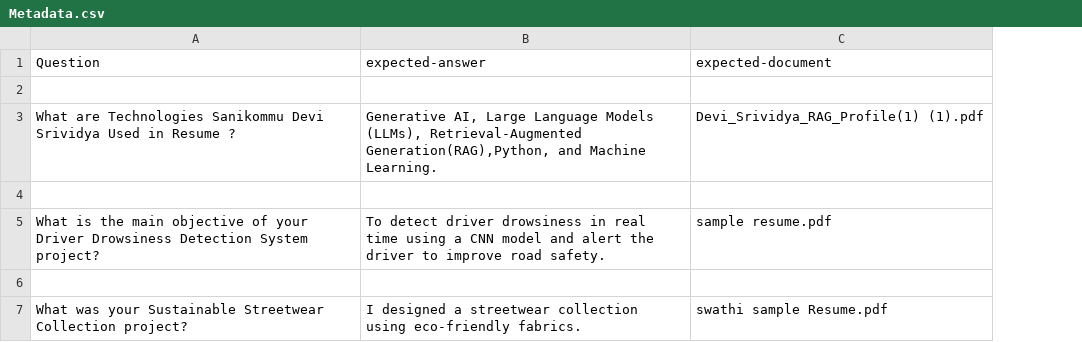
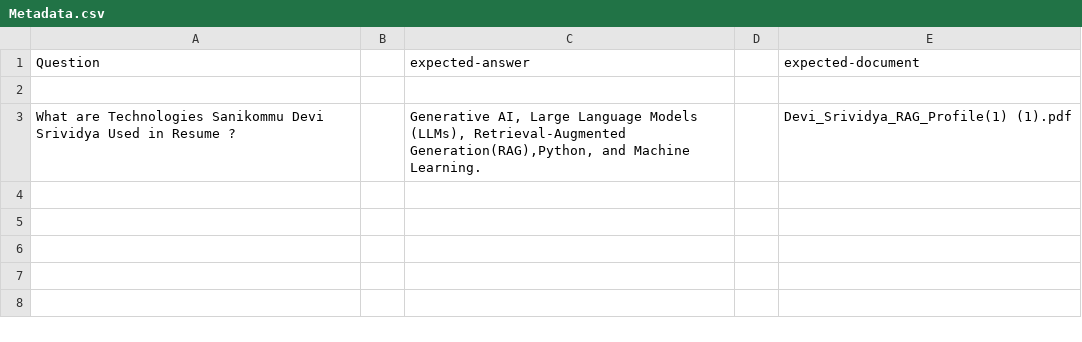
Before and after one commit to Thalamjayadharani7/Resume-RAG-Project, a CSV file: ground_truth/Metadata.csv, drawn as a sheet; removed rows and columns are numbered as before the commit, all else as after; the diff names each change by its address in the sheet, - before the commit and + after, or states it on an @@ line.

```diff
--- a/ground_truth/Metadata.csv
+++ b/ground_truth/Metadata.csv
+column B, empty
+column D, empty
-row 4: (empty)
-row 5: What is the main objective of your Driver Drowsiness Detection System project? | To detect driver drowsiness in real time using a CNN model and alert the driver to improve road safety. | sample resume.pdf
-row 6: (empty)
-row 7: What was your Sustainable Streetwear Collection project? | I designed a streetwear collection using eco-friendly fabrics. | swathi sample Resume.pdf
```
